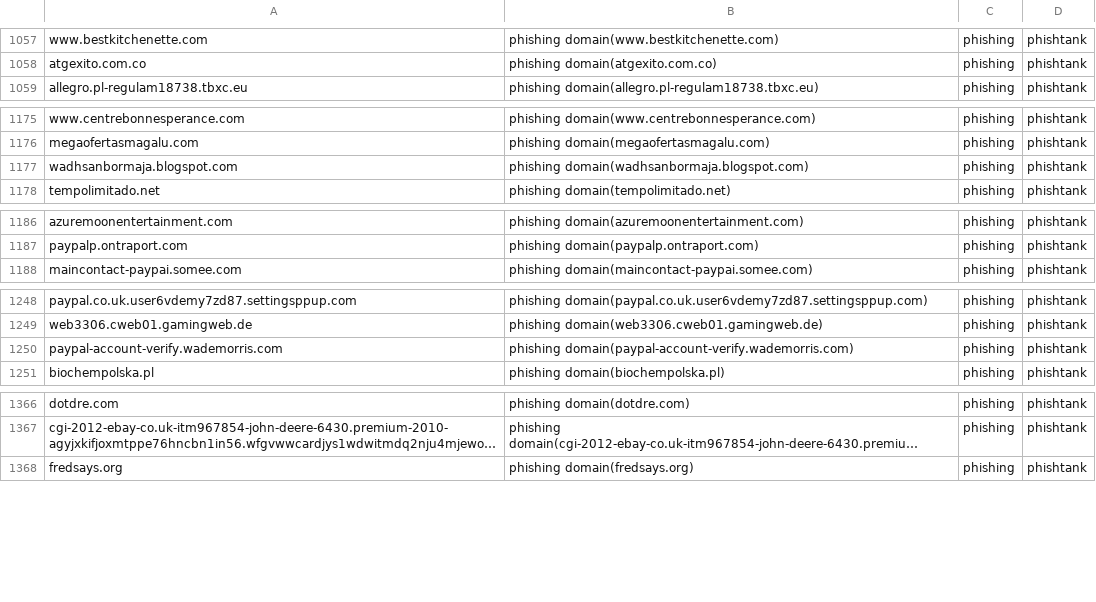
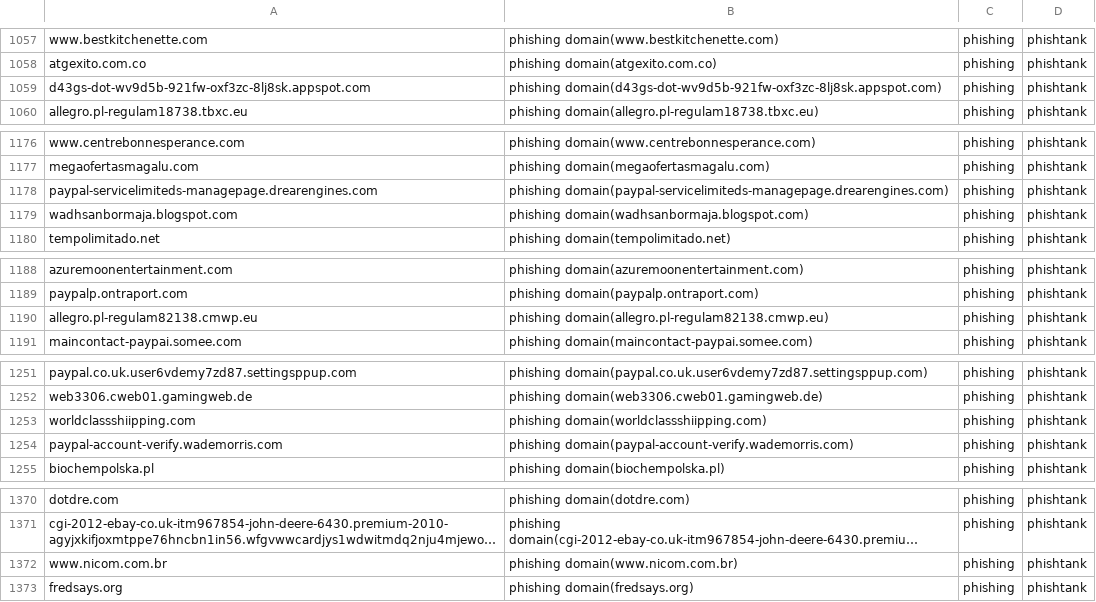
Before and after one commit to sinjukukawataro/20180511, a CSV file: phishing-domains.csv, drawn as a sheet; only a part is shown, gaps mark what is left out; long unchanged cells end in …; the diff covers the shown part only; the diff names each change by its address in the sheet, - before the commit and + after, or states it on an @@ line.

```diff
--- a/phishing-domains.csv
+++ b/phishing-domains.csv
+row 1059: d43gs-dot-wv9d5b-921fw-oxf3zc-8lj8sk.appspot.com | phishing domain(d43gs-dot-wv9d5b-921fw-oxf3zc-8lj8sk.appspot.com) | phishing | phishtank
+row 1178: paypal-servicelimiteds-managepage.drearengines.com | phishing domain(paypal-servicelimiteds-managepage.drearengines.com) | phishing | phishtank
+row 1190: allegro.pl-regulam82138.cmwp.eu | phishing domain(allegro.pl-regulam82138.cmwp.eu) | phishing | phishtank
+row 1253: worldclassshiipping.com | phishing domain(worldclassshiipping.com) | phishing | phishtank
+row 1372: www.nicom.com.br | phishing domain(www.nicom.com.br) | phishing | phishtank
```
Also changed, not shown: 12 added rows, 8 removed rows and 5 moved rows elsewhere in this file.
